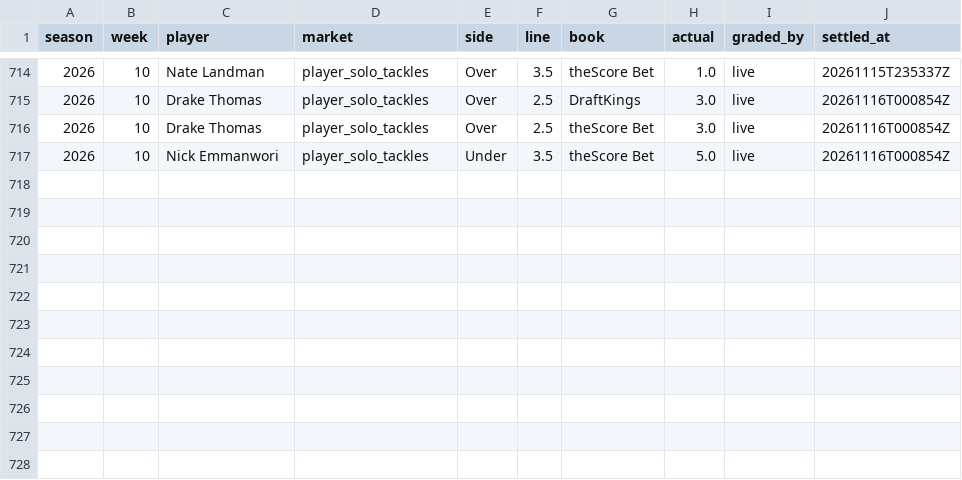
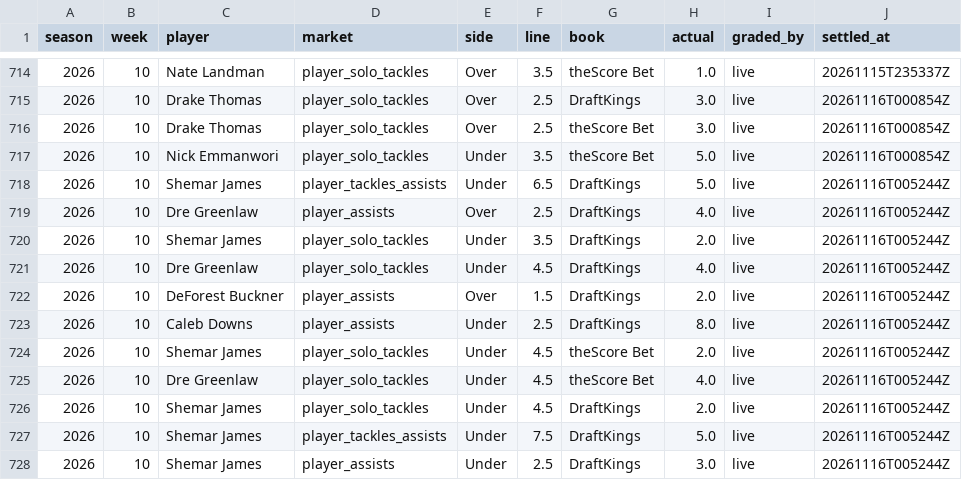
Before and after one commit to EvanDAmours/ArvellsStinkySlammerModel, a CSV file: data/settled.csv, drawn as a sheet; only a part is shown, gaps mark what is left out; the diff names each change by its address in the sheet, - before the commit and + after, or states it on an @@ line.

```diff
--- a/data/settled.csv
+++ b/data/settled.csv
+row 718: 2026 | 10 | Shemar James | player_tackles_assists | Under | 6.5 | DraftKings | 5.0 | live | 20261116T005244Z
+row 719: 2026 | 10 | Dre Greenlaw | player_assists | Over | 2.5 | DraftKings | 4.0 | live | 20261116T005244Z
+row 720: 2026 | 10 | Shemar James | player_solo_tackles | Under | 3.5 | DraftKings | 2.0 | live | 20261116T005244Z
+row 721: 2026 | 10 | Dre Greenlaw | player_solo_tackles | Under | 4.5 | DraftKings | 4.0 | live | 20261116T005244Z
+row 722: 2026 | 10 | DeForest Buckner | player_assists | Over | 1.5 | DraftKings | 2.0 | live | 20261116T005244Z
+row 723: 2026 | 10 | Caleb Downs | player_assists | Under | 2.5 | DraftKings | 8.0 | live | 20261116T005244Z
+row 724: 2026 | 10 | Shemar James | player_solo_tackles | Under | 4.5 | theScore Bet | 2.0 | live | 20261116T005244Z
+row 725: 2026 | 10 | Dre Greenlaw | player_solo_tackles | Under | 4.5 | theScore Bet | 4.0 | live | 20261116T005244Z
+row 726: 2026 | 10 | Shemar James | player_solo_tackles | Under | 4.5 | DraftKings | 2.0 | live | 20261116T005244Z
+row 727: 2026 | 10 | Shemar James | player_tackles_assists | Under | 7.5 | DraftKings | 5.0 | live | 20261116T005244Z
+row 728: 2026 | 10 | Shemar James | player_assists | Under | 2.5 | DraftKings | 3.0 | live | 20261116T005244Z
```
Also changed, not shown: 4 other files.
